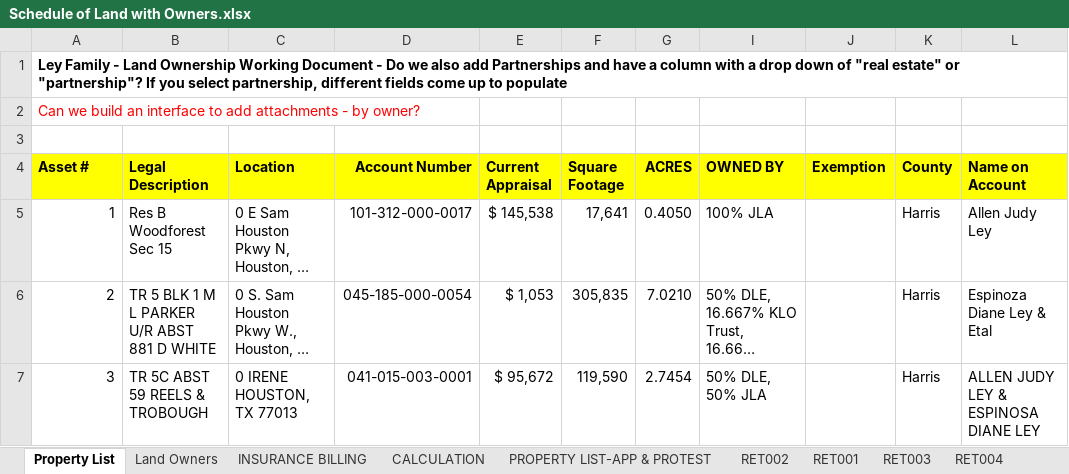
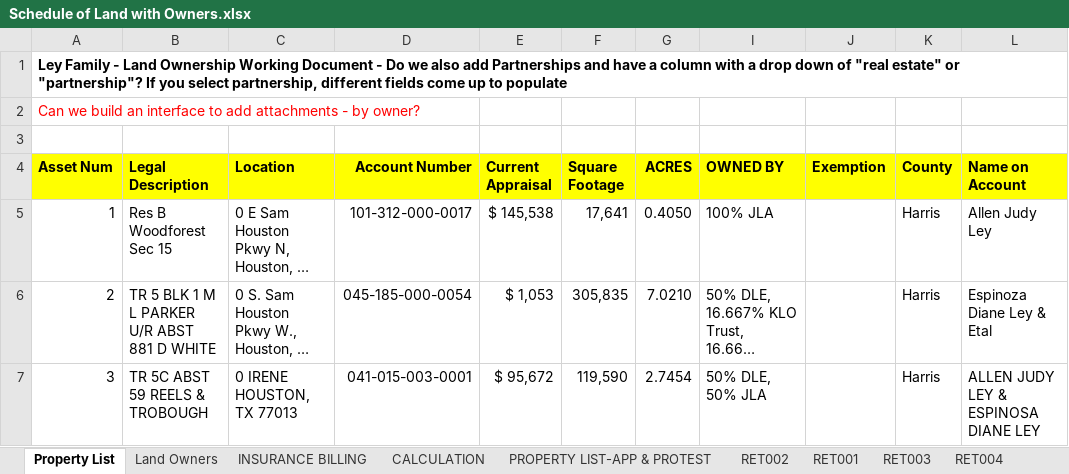
Before and after one commit to Oneillce321/ley-family-realestate, an Excel workbook: backend/Schedule of Land with Owners.xlsx, sheet Property List, drawn as a sheet; only a part is shown; long unchanged cells end in …; values as stored, in another font and other column widths than the file's, no borders; the diff names each change by its address in the sheet, - before the commit and + after, or states it on an @@ line.

Commit message:
changed asset_# to asset_num for easier use and added edit functionality

```diff
--- a/backend/Schedule of Land with Owners.xlsx (sheet Property List)
+++ b/backend/Schedule of Land with Owners.xlsx (sheet Property List)
-A4: Asset #
+A4: Asset Num
```
Also changed, not shown: sheet RET016, 3 other files.
